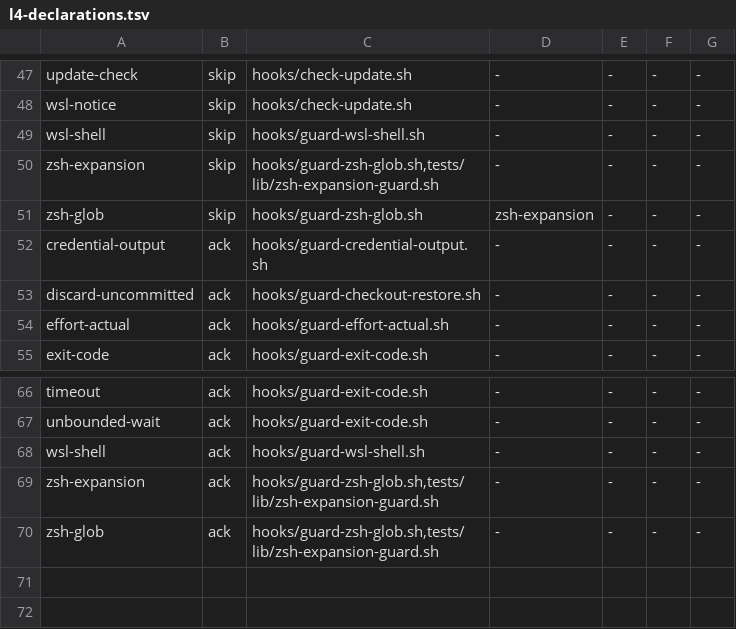
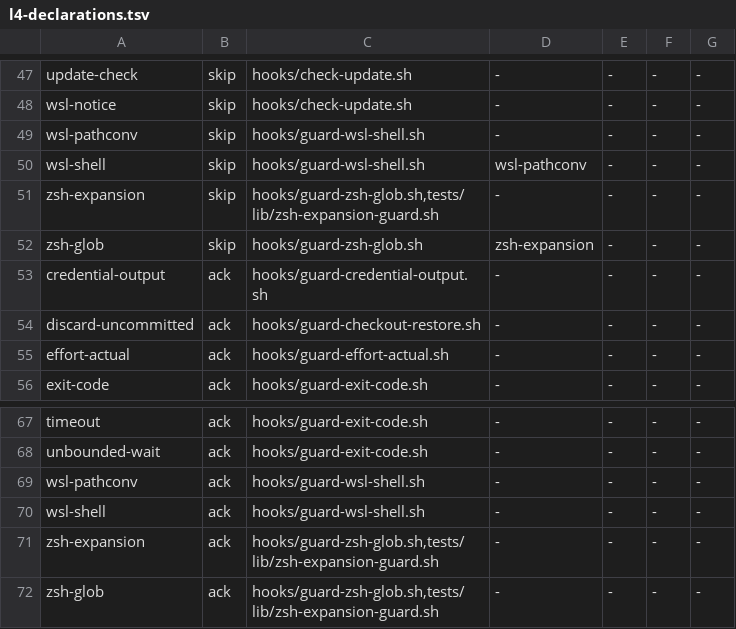
Before and after one commit to feel-flow/ff-dev-toolkit, a TSV file: plugins/ff-dev-toolkit/scripts/lib/l4-declarations.tsv, drawn as a sheet; only a part is shown, gaps mark what is left out.

Commit message:
sync: feelflow-plugins 9f86bbb4 を反映

```diff
--- a/plugins/ff-dev-toolkit/scripts/lib/l4-declarations.tsv
+++ b/plugins/ff-dev-toolkit/scripts/lib/l4-declarations.tsv
@@ -48,3 +48,4 @@ update-check	skip	hooks/check-update.sh	-	-	-	-
 wsl-notice	skip	hooks/check-update.sh	-	-	-	-
-wsl-shell	skip	hooks/guard-wsl-shell.sh	-	-	-	-
+wsl-pathconv	skip	hooks/guard-wsl-shell.sh	-	-	-	-
+wsl-shell	skip	hooks/guard-wsl-shell.sh	wsl-pathconv	-	-	-
 zsh-expansion	skip	hooks/guard-zsh-glob.sh,tests/lib/zsh-expansion-guard.sh	-	-	-	-
@@ -67,2 +68,3 @@ timeout	ack	hooks/guard-exit-code.sh	-	-	-	-
 unbounded-wait	ack	hooks/guard-exit-code.sh	-	-	-	-
+wsl-pathconv	ack	hooks/guard-wsl-shell.sh	-	-	-	-
 wsl-shell	ack	hooks/guard-wsl-shell.sh	-	-	-	-
```
Also changed, not shown: 50 other files.
